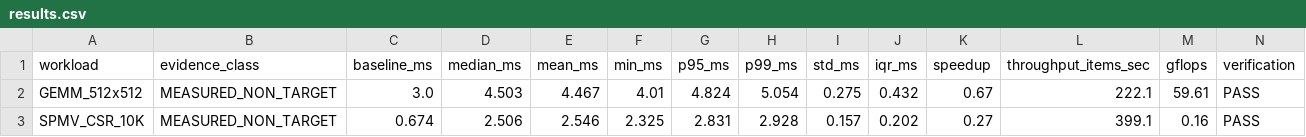
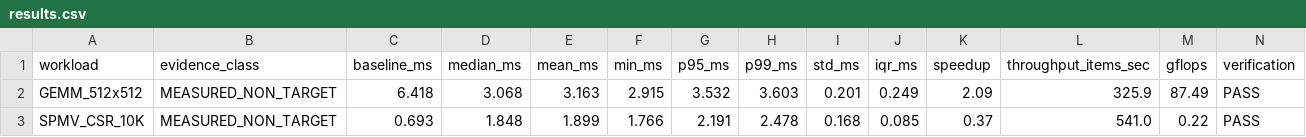
Before and after one commit to SIVABALAJISleo/LEO, a CSV file: benchmark_results/results.csv, drawn as a sheet; only a part is shown; the diff covers the shown part only; the diff names each change by its address in the sheet, - before the commit and + after, or states it on an @@ line.

```diff
--- a/benchmark_results/results.csv
+++ b/benchmark_results/results.csv
-C2 (baseline_ms): 3.0
+C2 (baseline_ms): 6.418
-D2 (median_ms): 4.503
+D2 (median_ms): 3.068
-E2 (mean_ms): 4.467
+E2 (mean_ms): 3.163
-F2 (min_ms): 4.01
+F2 (min_ms): 2.915
-G2 (p95_ms): 4.824
+G2 (p95_ms): 3.532
-H2 (p99_ms): 5.054
+H2 (p99_ms): 3.603
-I2 (std_ms): 0.275
+I2 (std_ms): 0.201
-J2 (iqr_ms): 0.432
+J2 (iqr_ms): 0.249
-K2 (speedup): 0.67
+K2 (speedup): 2.09
-L2 (throughput_items_sec): 222.1
+L2 (throughput_items_sec): 325.9
-M2 (gflops): 59.61
+M2 (gflops): 87.49
-C3 (baseline_ms): 0.674
+C3 (baseline_ms): 0.693
-D3 (median_ms): 2.506
+D3 (median_ms): 1.848
-E3 (mean_ms): 2.546
+E3 (mean_ms): 1.899
-F3 (min_ms): 2.325
+F3 (min_ms): 1.766
-G3 (p95_ms): 2.831
+G3 (p95_ms): 2.191
-H3 (p99_ms): 2.928
+H3 (p99_ms): 2.478
-I3 (std_ms): 0.157
+I3 (std_ms): 0.168
-J3 (iqr_ms): 0.202
+J3 (iqr_ms): 0.085
-K3 (speedup): 0.27
+K3 (speedup): 0.37
-L3 (throughput_items_sec): 399.1
+L3 (throughput_items_sec): 541.0
-M3 (gflops): 0.16
+M3 (gflops): 0.22
```
Also changed, not shown: 51 edited cells elsewhere in this file, 13 other files.
